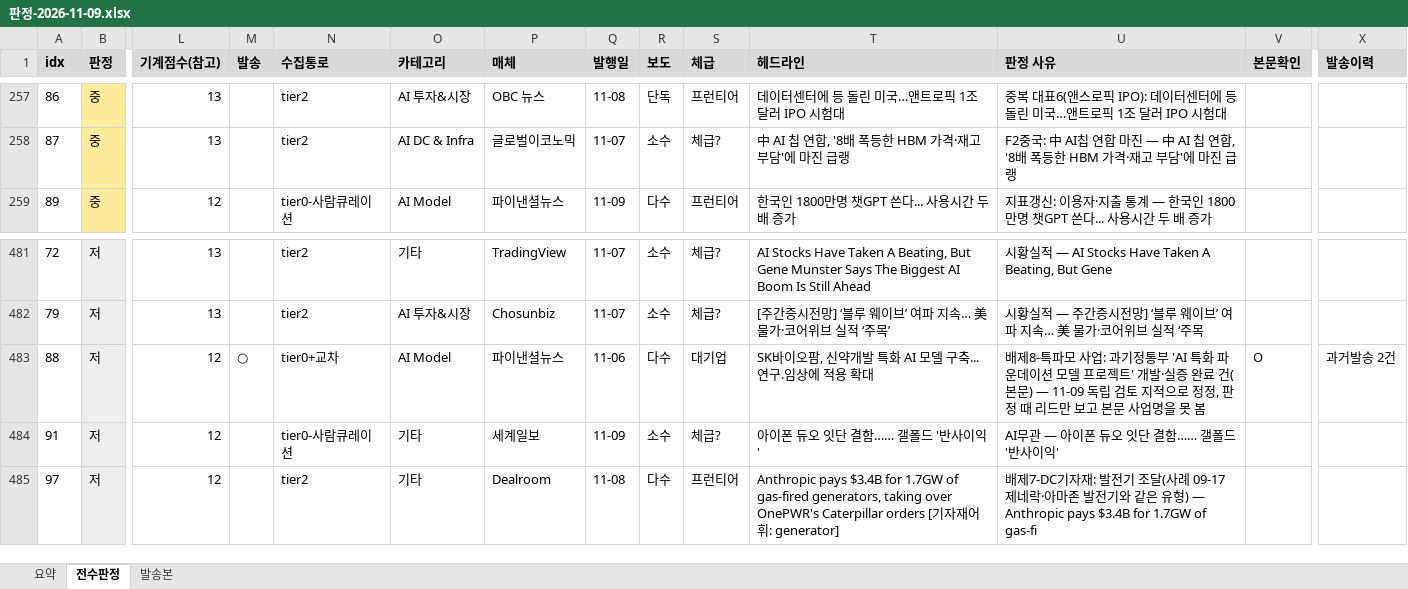
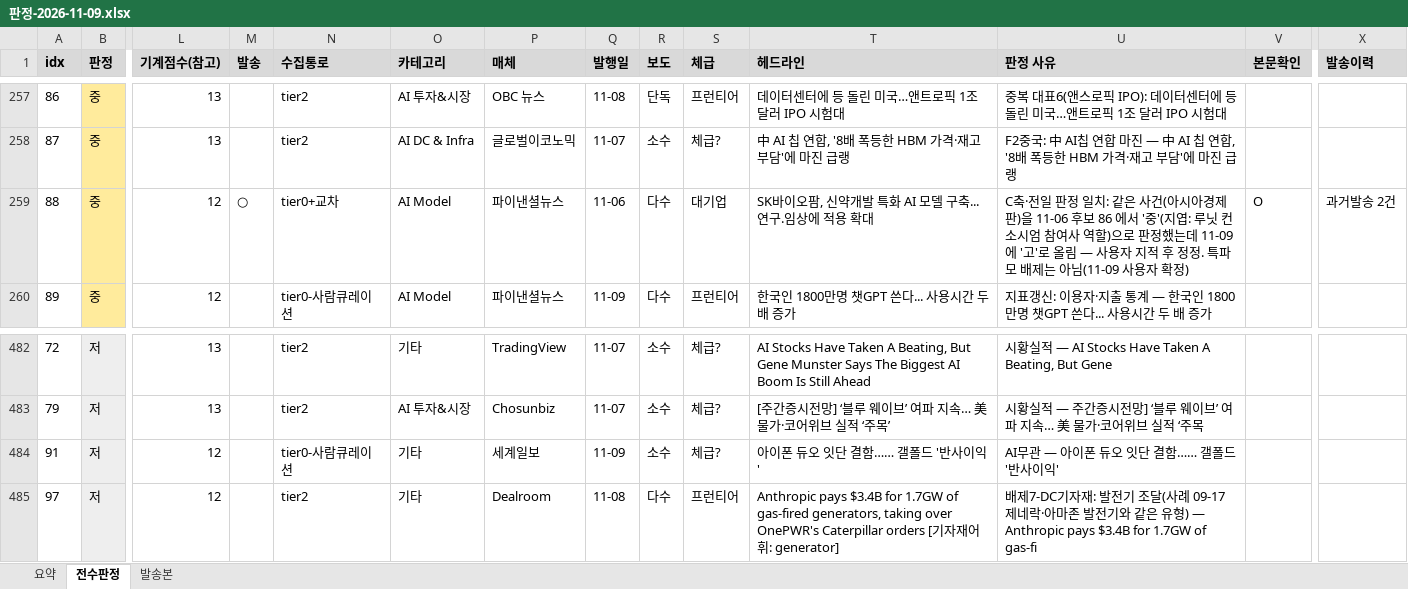
Before and after one commit to hijsh994-maker/daily-tech-brief, an Excel workbook: out/판정-2026-11-09.xlsx, sheet 전수판정, drawn as a sheet; only a part is shown, gaps mark what is left out; values as stored, in another font and other column widths than the file's, no borders; removed rows and columns are numbered as before the commit, all else as after; rows hold the shown columns only; the diff names each change by its address in the sheet, - before the commit and + after, or states it on an @@ line.

```diff
--- a/out/판정-2026-11-09.xlsx (sheet 전수판정)
+++ b/out/판정-2026-11-09.xlsx (sheet 전수판정)
+row 259: 88 | 중 | 12 | ○ | tier0+교차 | AI Model | 파이낸셜뉴스 | 11-06 | 다수 | 대기업 | SK바이오팜, 신약개발 특화 AI 모델 구축...연구.임상에 적용 확대 | C축·전일 판정 일치: 같은 사건(아시아경제판)을 11-06 후보 86 에서 '중'(지엽: 루닛 컨소시엄 참여사 역할)으로 판정했는데 11-09 에 '고'로 올림 — 사용자 지적 후 정정. 특파모 배제는 아님(11-09 사용자 확정) | O | 과거발송 2건
-row 483: 88 | 저 | 12 | ○ | tier0+교차 | AI Model | 파이낸셜뉴스 | 11-06 | 다수 | 대기업 | SK바이오팜, 신약개발 특화 AI 모델 구축...연구.임상에 적용 확대 | 배제8-특파모 사업: 과기정통부 'AI 특화 파운데이션 모델 프로젝트' 개발·실증 완료 건(본문) — 11-09 독립 검토 지적으로 정정, 판정 때 리드만 보고 본문 사업명을 못 봄 | O | 과거발송 2건
```
Also changed, not shown: sheet 요약, 13 other files.
